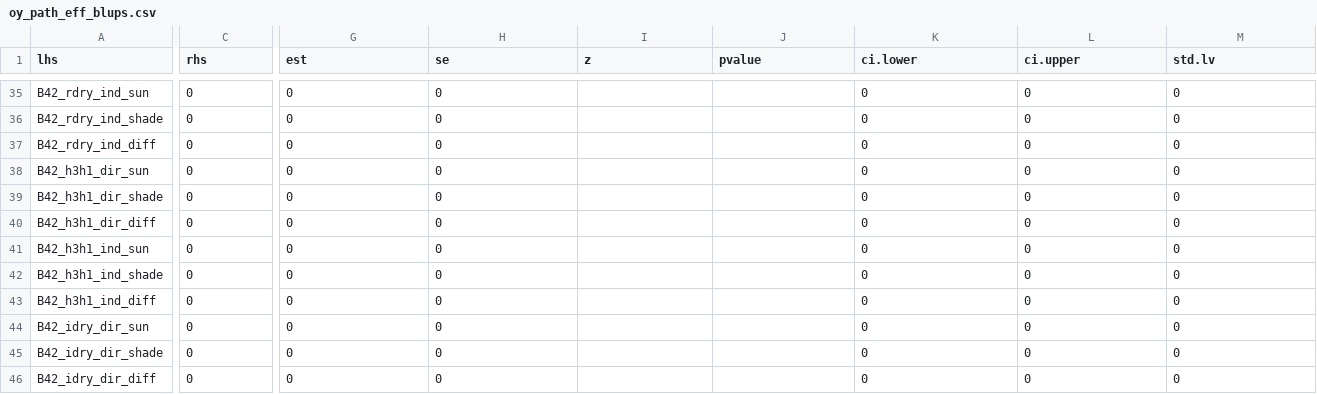
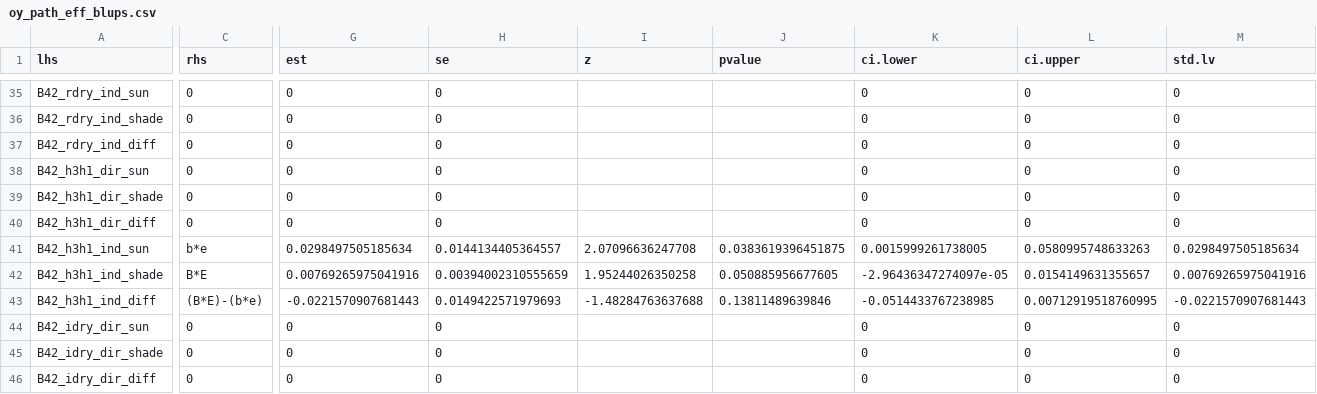
Before and after one commit to jkhta/sar_qtl, a CSV file: 7_path_analysis/output/blups_analysis/oy_path_eff_blups.csv, drawn as a sheet; only a part is shown, gaps mark what is left out; the diff covers the shown part only; the diff names each change by its address in the sheet, - before the commit and + after, or states it on an @@ line.

Commit message:
missing = "ML" for BLUPs model

```diff
--- a/7_path_analysis/output/blups_analysis/oy_path_eff_blups.csv
+++ b/7_path_analysis/output/blups_analysis/oy_path_eff_blups.csv
-C41 (rhs): 0
+C41 (rhs): b*e
-G41 (est): 0
+G41 (est): 0.0298497505185634
-H41 (se): 0
+H41 (se): 0.0144134405364557
-I41 (z): (empty)
+I41 (z): 2.07096636247708
-J41 (pvalue): (empty)
+J41 (pvalue): 0.0383619396451875
-K41 (ci.lower): 0
+K41 (ci.lower): 0.0015999261738005
-L41 (ci.upper): 0
+L41 (ci.upper): 0.0580995748633263
-M41 (std.lv): 0
+M41 (std.lv): 0.0298497505185634
-C42 (rhs): 0
+C42 (rhs): B*E
-G42 (est): 0
+G42 (est): 0.00769265975041916
-H42 (se): 0
+H42 (se): 0.00394002310555659
-I42 (z): (empty)
+I42 (z): 1.95244026350258
-J42 (pvalue): (empty)
+J42 (pvalue): 0.050885956677605
-K42 (ci.lower): 0
+K42 (ci.lower): -2.96436347274097e-05
-L42 (ci.upper): 0
+L42 (ci.upper): 0.0154149631355657
-M42 (std.lv): 0
+M42 (std.lv): 0.00769265975041916
-C43 (rhs): 0
+C43 (rhs): (B*E)-(b*e)
-G43 (est): 0
+G43 (est): -0.0221570907681443
-H43 (se): 0
+H43 (se): 0.0149422571979693
-I43 (z): (empty)
+I43 (z): -1.48284763637688
-J43 (pvalue): (empty)
+J43 (pvalue): 0.13811489639846
-K43 (ci.lower): 0
+K43 (ci.lower): -0.0514433767238985
-L43 (ci.upper): 0
+L43 (ci.upper): 0.00712919518760995
-M43 (std.lv): 0
+M43 (std.lv): -0.0221570907681443
```
Also changed, not shown: 156 edited cells elsewhere in this file, 7_path_analysis/output/blups_analysis/blh_path_eff_blups.csv, 7_path_analysis/output/blups_analysis/bur_path_eff_blups.csv, 39 other files.
